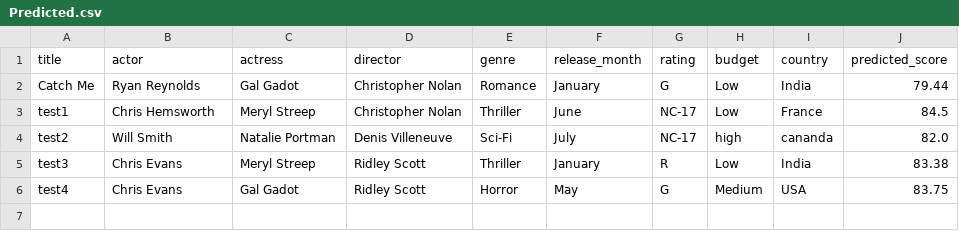
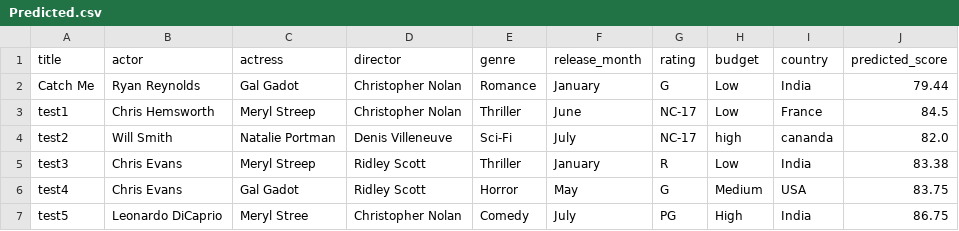
Before and after one commit to nhibui32/Movie-Success-Prediction-App, a CSV file: Data/Predicted.csv, drawn as a sheet.

```diff
--- a/Data/Predicted.csv
+++ b/Data/Predicted.csv
@@ -6 +6,2 @@ test3,Chris Evans,Meryl Streep,Ridley Scott,Thriller,January,R,Low,India,83.38
 test4,Chris Evans,Gal Gadot,Ridley Scott,Horror,May,G,Medium,USA,83.75
+test5,Leonardo DiCaprio,Meryl Stree,Christopher Nolan,Comedy,July,PG,High,India,86.75
```
Also changed, not shown: Data/users.csv, 3 other files.
